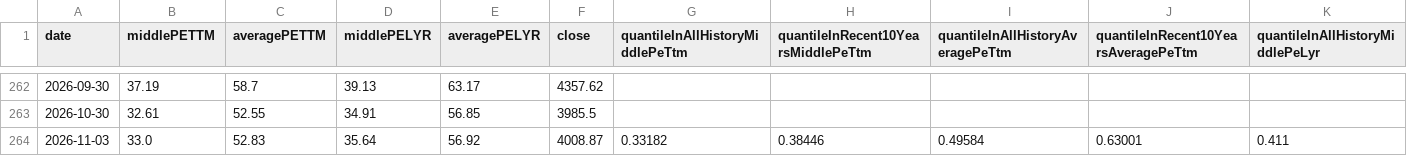
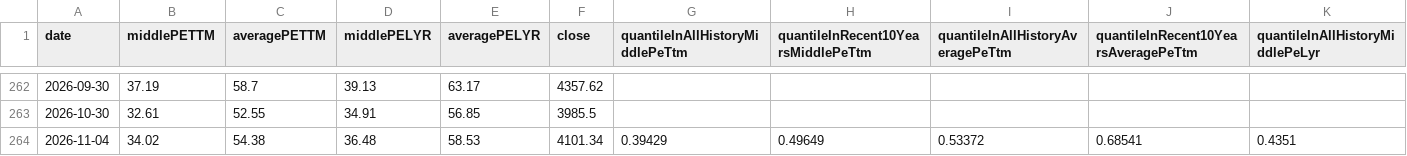
Before and after one commit to gaaiyun/a-share-pulse, a CSV file: data/raw/pe_median.csv, drawn as a sheet; only a part is shown, gaps mark what is left out; removed rows and columns are numbered as before the commit, all else as after; rows hold the shown columns only; the diff names each change by its address in the sheet, - before the commit and + after, or states it on an @@ line.

```diff
--- a/data/raw/pe_median.csv
+++ b/data/raw/pe_median.csv
-row 264: 2026-11-03 | 33.0 | 52.83 | 35.64 | 56.92 | 4008.87 | 0.33182 | 0.38446 | 0.49584 | 0.63001 | 0.411
+row 264: 2026-11-04 | 34.02 | 54.38 | 36.48 | 58.53 | 4101.34 | 0.39429 | 0.49649 | 0.53372 | 0.68541 | 0.4351
```
Also changed, not shown: data/raw/below_net.csv, data/unlock_hist.csv, 3 other files.
